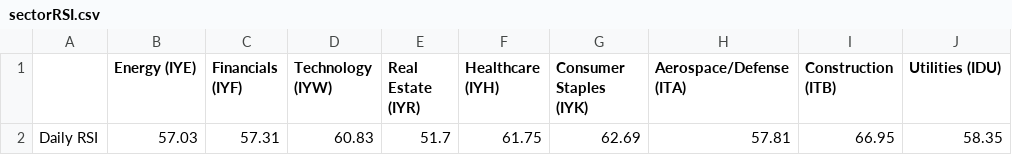
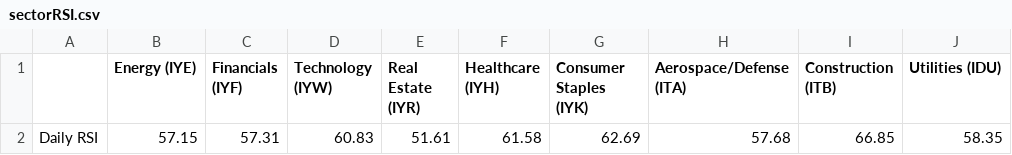
Before and after one commit to swpowell/streamlit-options, a CSV file: data/sectorRSI.csv, drawn as a sheet; only a part is shown; the diff names each change by its address in the sheet, - before the commit and + after, or states it on an @@ line.

Commit message:
RSI update

```diff
--- a/data/sectorRSI.csv
+++ b/data/sectorRSI.csv
-B2 (Energy (IYE)): 57.03
+B2 (Energy (IYE)): 57.15
-E2 (Real Estate (IYR)): 51.7
+E2 (Real Estate (IYR)): 51.61
-F2 (Healthcare (IYH)): 61.75
+F2 (Healthcare (IYH)): 61.58
-H2 (Aerospace/Defense (ITA)): 57.81
+H2 (Aerospace/Defense (ITA)): 57.68
-I2 (Construction (ITB)): 66.95
+I2 (Construction (ITB)): 66.85
```
